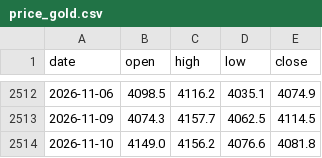
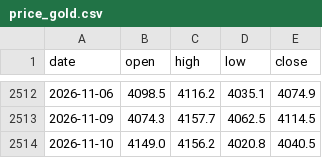
Before and after one commit to Allenvip1/G-E-T-F, a CSV file: data/price_gold.csv, drawn as a sheet; only a part is shown, gaps mark what is left out.

```diff
--- a/data/price_gold.csv
+++ b/data/price_gold.csv
@@ -2513,2 +2513,2 @@ date,open,high,low,close
 2026-11-09,4074.3,4157.7,4062.5,4114.5
-2026-11-10,4149.0,4156.2,4076.6,4081.8
+2026-11-10,4149.0,4156.2,4020.8,4040.5
```
Also changed, not shown: data/gld.csv, data/price_silver.csv, 3 other files.
